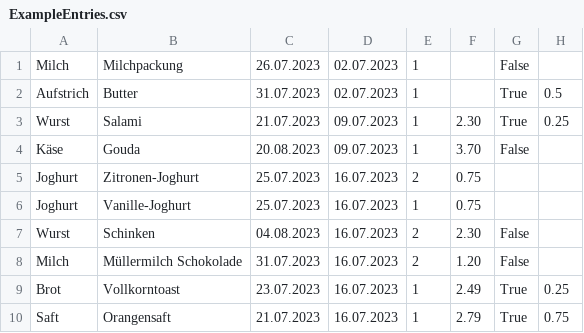
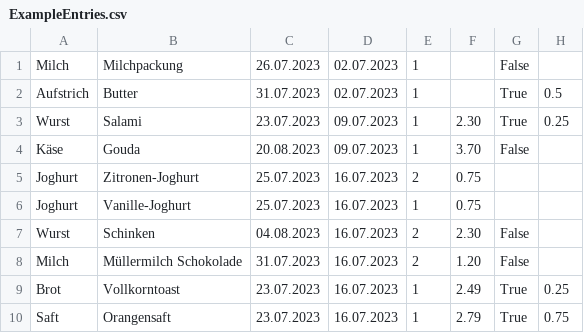
Before and after one commit to ToniMahojoni/Consume-Now-Food-Tracker, a CSV file: ConsumeNow/Database/Data/ExampleEntries.csv, drawn as a sheet.

Commit message:
#29 #30 implemented Save-Functionality for the LebensmittelAddPage and filling LebensmittelPage with data

```diff
--- a/ConsumeNow/Database/Data/ExampleEntries.csv
+++ b/ConsumeNow/Database/Data/ExampleEntries.csv
@@ -2,3 +2,3 @@ Milch,Milchpackung,26.07.2023,02.07.2023,1,,False,
 Aufstrich,Butter,31.07.2023,02.07.2023,1,,True,0.5
-Wurst,Salami,21.07.2023,09.07.2023,1,2.30,True,0.25
+Wurst,Salami,23.07.2023,09.07.2023,1,2.30,True,0.25
 Käse,Gouda,20.08.2023,09.07.2023,1,3.70,False,
@@ -9,2 +9,2 @@ Milch,Müllermilch  Schokolade,31.07.2023,16.07.2023,2,1.20,False,
 Brot,Vollkorntoast,23.07.2023,16.07.2023,1,2.49,True,0.25
-Saft,Orangensaft,21.07.2023,16.07.2023,1,2.79,True,0.75
+Saft,Orangensaft,23.07.2023,16.07.2023,1,2.79,True,0.75
```
Also changed, not shown: 5 other files.
